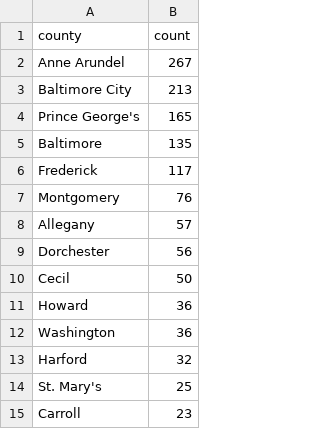
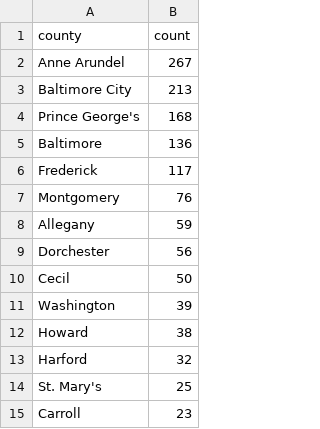
Before and after one commit to shmcminn/live-nicar-pipeline, a CSV file: exported_data/county_frequency.csv, drawn as a sheet; only a part is shown.

```diff
--- a/exported_data/county_frequency.csv
+++ b/exported_data/county_frequency.csv
@@ -3,11 +3,11 @@ Anne Arundel,267
 Baltimore City,213
-Prince George's,165
-Baltimore,135
+Prince George's,168
+Baltimore,136
 Frederick,117
 Montgomery,76
-Allegany,57
+Allegany,59
 Dorchester,56
 Cecil,50
-Howard,36
-Washington,36
+Washington,39
+Howard,38
 Harford,32
```
Also changed, not shown: exported_data/all_complaints.csv, exported_data/complaint_type_frequency.csv, 1 other file.
